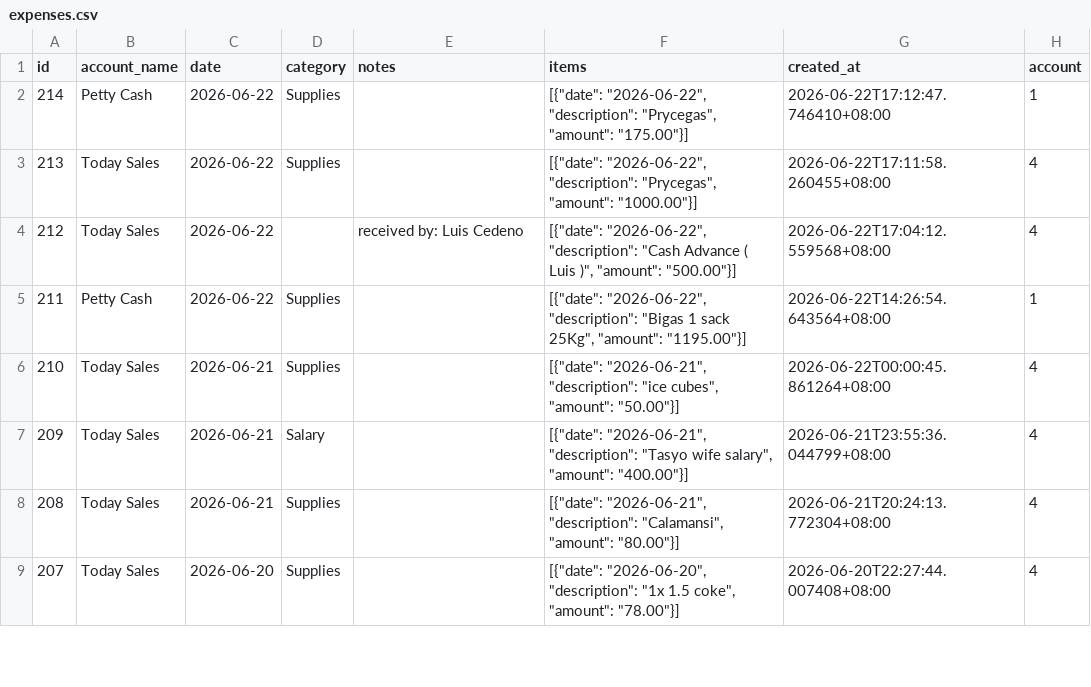
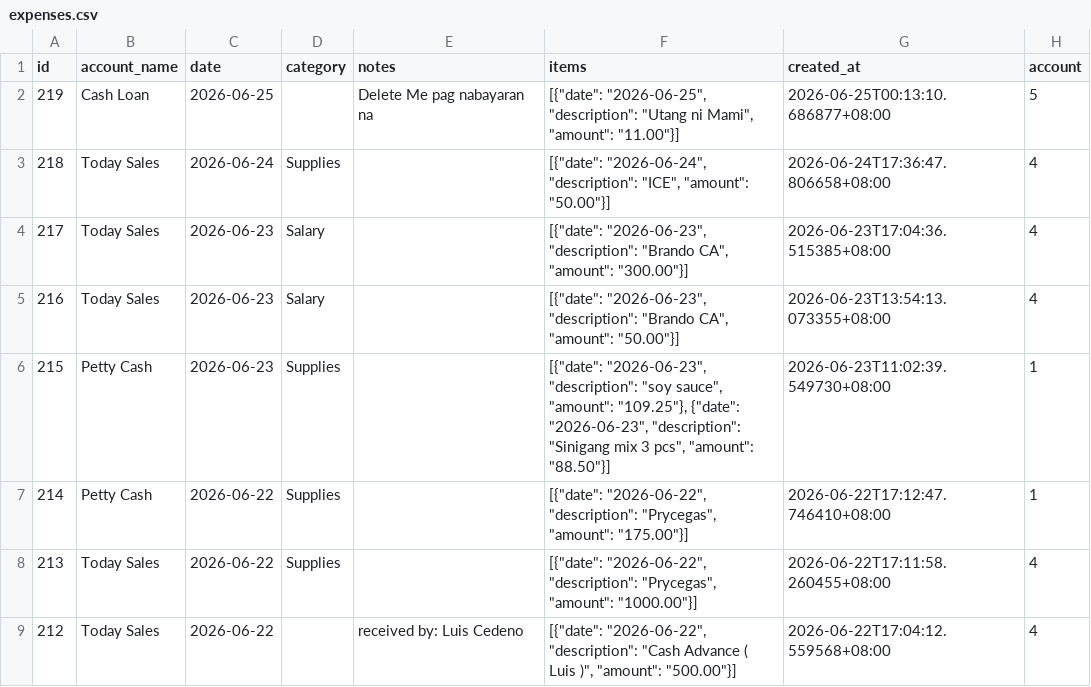
Before and after one commit to lEuvill/Inasalan_POS, a CSV file: Data/expenses.csv, drawn as a sheet; only a part is shown; the shorter side is filled out with more unchanged rows; the diff names each change by its address in the sheet, - before the commit and + after, or states it on an @@ line.

Commit message:
Data sync 2026-06-25 01:22:27

```diff
--- a/Data/expenses.csv
+++ b/Data/expenses.csv
+row 2: 219 | Cash Loan | 2026-06-25 |  | Delete Me pag nabayaran na | [{"date": "2026-06-25", "description": "Utang ni Mami", "amount": "11.00"}] | 2026-06-25T00:13:10.686877+08:00 | 5
+row 3: 218 | Today Sales | 2026-06-24 | Supplies |  | [{"date": "2026-06-24", "description": "ICE", "amount": "50.00"}] | 2026-06-24T17:36:47.806658+08:00 | 4
+row 4: 217 | Today Sales | 2026-06-23 | Salary |  | [{"date": "2026-06-23", "description": "Brando CA", "amount": "300.00"}] | 2026-06-23T17:04:36.515385+08:00 | 4
+row 5: 216 | Today Sales | 2026-06-23 | Salary |  | [{"date": "2026-06-23", "description": "Brando CA", "amount": "50.00"}] | 2026-06-23T13:54:13.073355+08:00 | 4
+row 6: 215 | Petty Cash | 2026-06-23 | Supplies |  | [{"date": "2026-06-23", "description": "soy sauce", "amount": "109.25"}, {"date": "2026-06-23", "description": "Sinigang mix 3 pcs", "amount": "88.50"}] | 2026-06-23T11:02:39.549730+08:00 | 1
```
Also changed, not shown: Data/raw_materials.csv, Data/recipes.csv, 4 other files.
